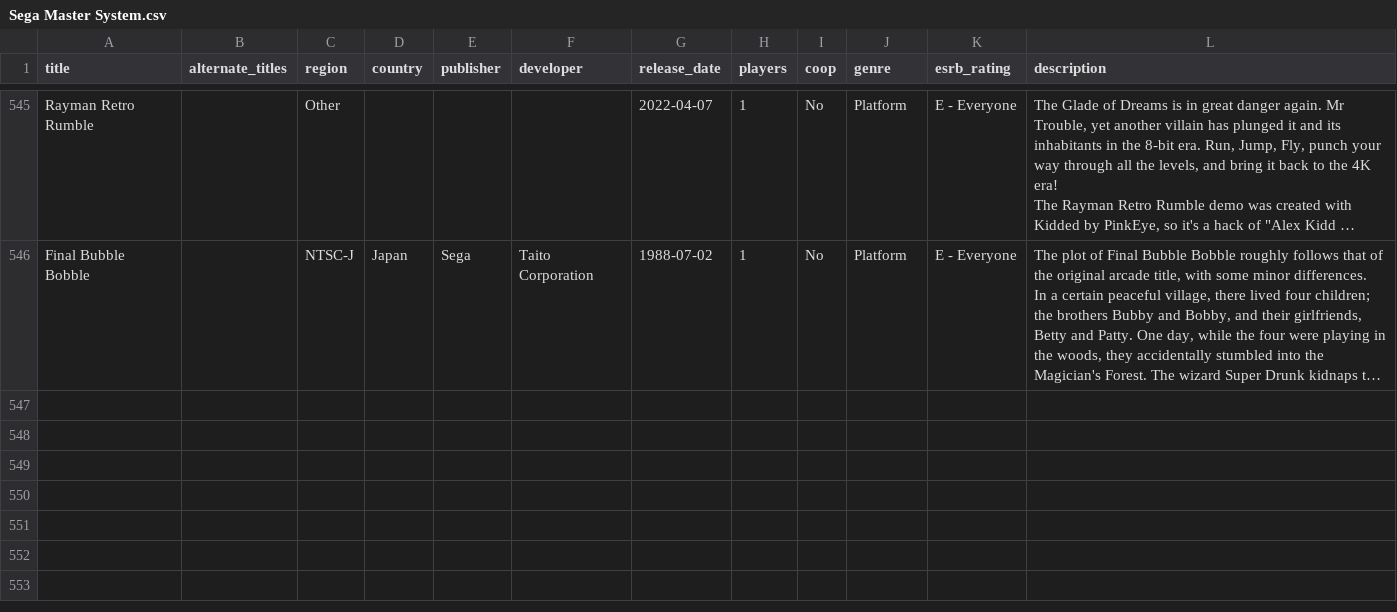
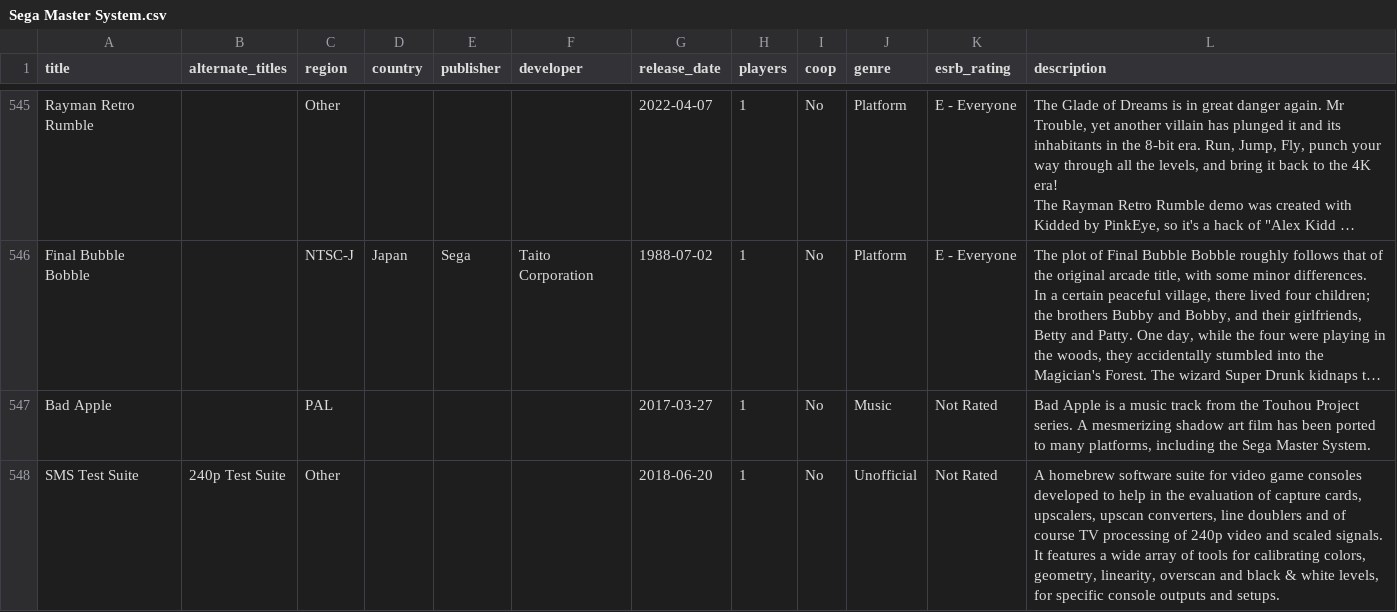
Before and after one commit to longhai/get, a CSV file: data/Sega Master System.csv, drawn as a sheet; only a part is shown, gaps mark what is left out; long unchanged cells end in …; ↵ is a line break in a cell; the diff names each change by its address in the sheet, - before the commit and + after, or states it on an @@ line.

```diff
--- a/data/Sega Master System.csv
+++ b/data/Sega Master System.csv
+row 547: Bad Apple |  | PAL |  |  |  | 2017-03-27 | 1 | No | Music | Not Rated | Bad Apple is a music track from the Touhou Project series. A mesmerizing shadow art film has been ported to many platforms, including the Sega Master System.
+row 548: SMS Test Suite | 240p Test Suite | Other |  |  |  | 2018-06-20 | 1 | No | Unofficial | Not Rated | A homebrew software suite for video game consoles developed to help in the evaluation of capture cards, upscalers, upscan converters, line doublers and of course TV processing of 240p video and scaled signals. ↵ It features a wide array of tools for calibrating colors, geometry, linearity, overscan and black & white levels, for specific console outputs and setups.
```
Also changed, not shown: data/Neo Geo.csv, 7 other files.
